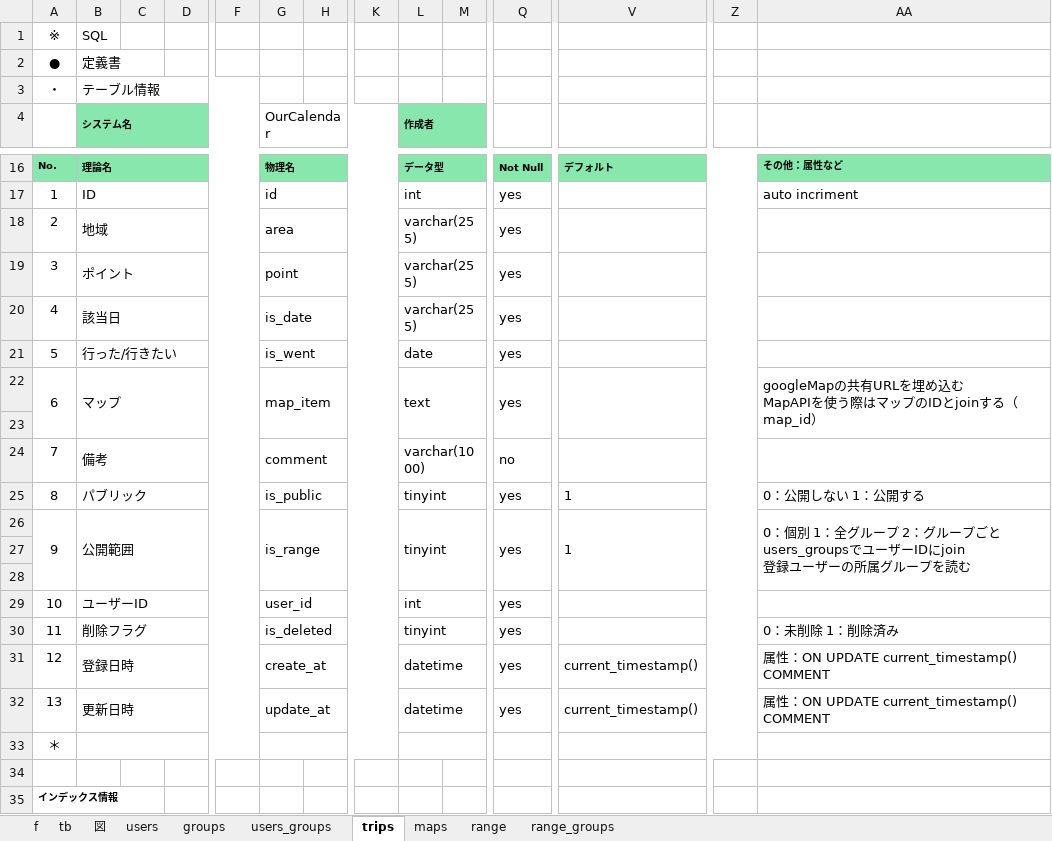
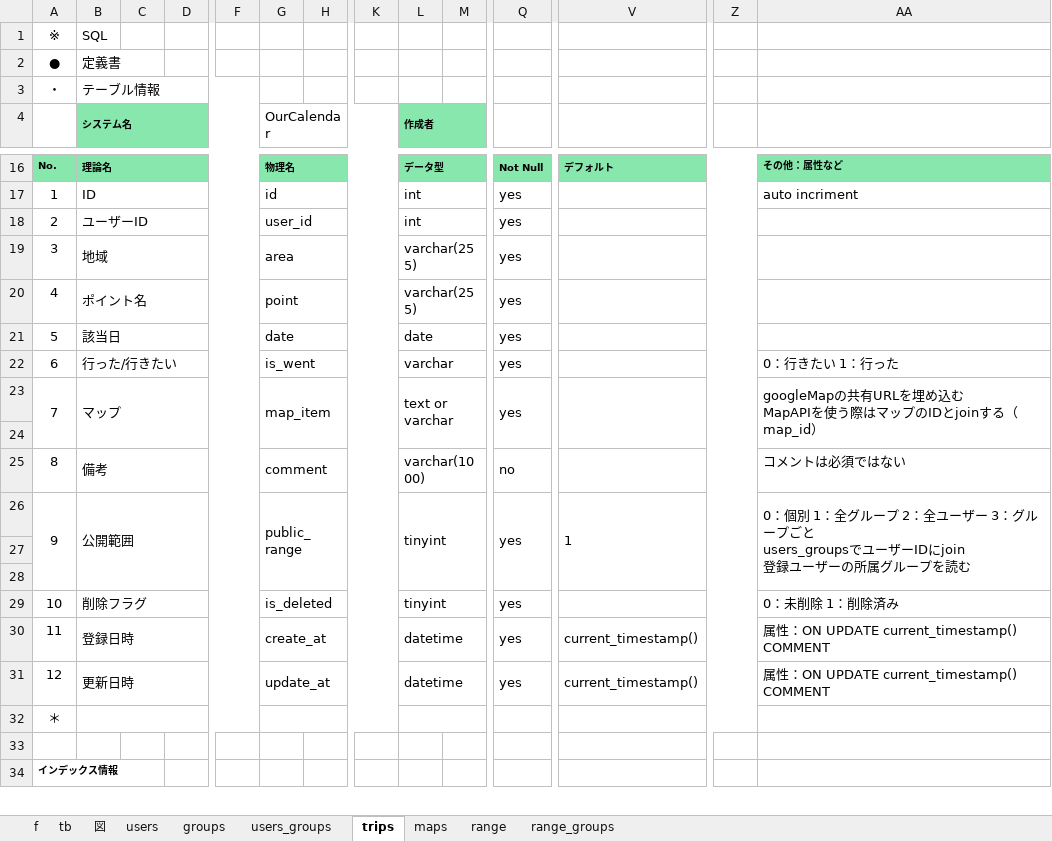
Before and after one commit to gone0021/tripList, an Excel workbook: doc/詳細設計/trip_db_定義書.xlsx, sheet trips, drawn as a sheet; only a part is shown, gaps mark what is left out; values as stored, in another font and other column widths than the file's, no borders; removed rows and columns are numbered as before the commit, all else as after; rows hold the shown columns only; the diff names each change by its address in the sheet, - before the commit and + after, or states it on an @@ line.

```diff
--- a/doc/詳細設計/trip_db_定義書.xlsx (sheet trips)
+++ b/doc/詳細設計/trip_db_定義書.xlsx (sheet trips)
-B18 (システム名): 地域
+B18 (システム名): ユーザーID
-G18 (OurCalendar): area
+G18 (OurCalendar): user_id
-L18 (作成者): varchar(255)
+L18 (作成者): int
-B19 (システム名): ポイント
+B19 (システム名): 地域
-G19 (OurCalendar): point
+G19 (OurCalendar): area
-B20 (システム名): 該当日
+B20 (システム名): ポイント名
-G20 (OurCalendar): is_date
+G20 (OurCalendar): point
-B21 (システム名): 行った/行きたい
+B21 (システム名): 該当日
-G21 (OurCalendar): is_went
+G21 (OurCalendar): date
+row 22: 6 | 行った/行きたい |  |  |  | is_went |  |  | varchar |  | yes |  |  | 0：行きたい 1：行った
-A23: 6
+A23: 7
-L23 (作成者): text
+L23 (作成者): text or varchar
-A25: 7
+A25: 8
-AA25: (empty)
+AA25: コメントは必須ではない
-row 25: 8 | パブリック |  |  |  | is_public |  |  | tinyint |  | yes | 1 |  | 0：公開しない 1：公開する
-G26 (OurCalendar): is_range
+G26 (OurCalendar): public_range
-AA26: …プ 2：グループ…
+AA26: …プ 2：全ユーザー 3：グループ…
-row 29: 10 | ユーザーID |  |  |  | user_id |  |  | int |  | yes
-A29: 11
+A29: 10
-A30: 12
+A30: 11
-A31: 13
+A31: 12
```
Also changed, not shown: sheet 図, sheet users_groups, sheet maps, sheet groups, sheet f, sheet tb, doc/詳細設計/trip_URL一覧.xlsx.
